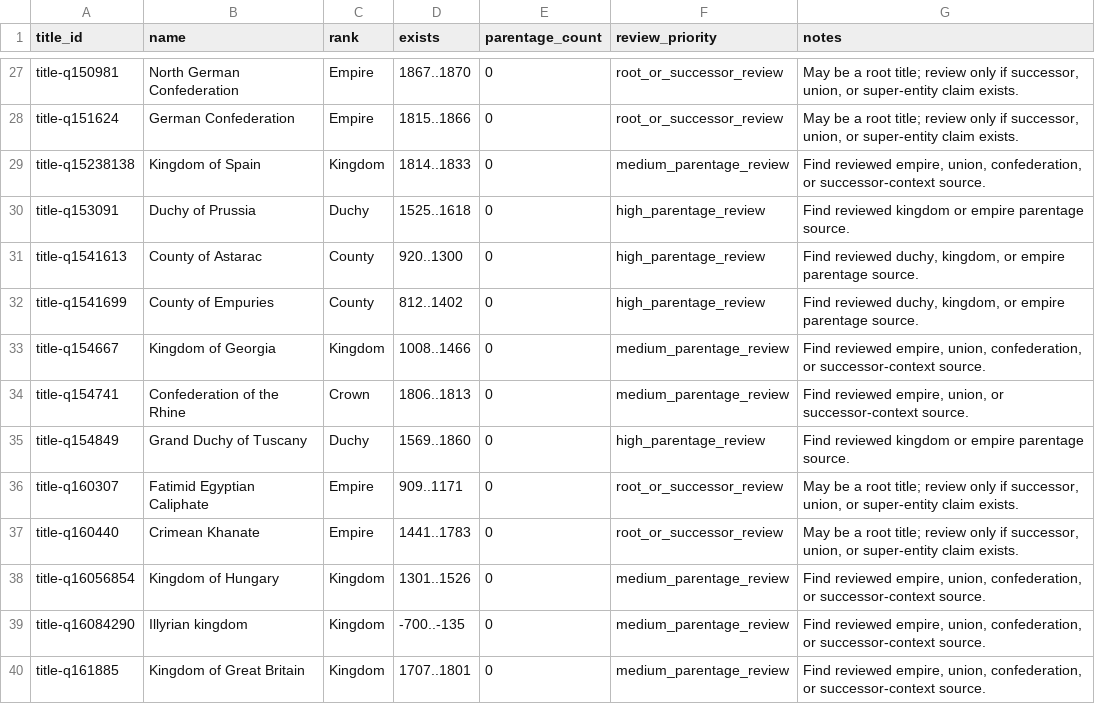
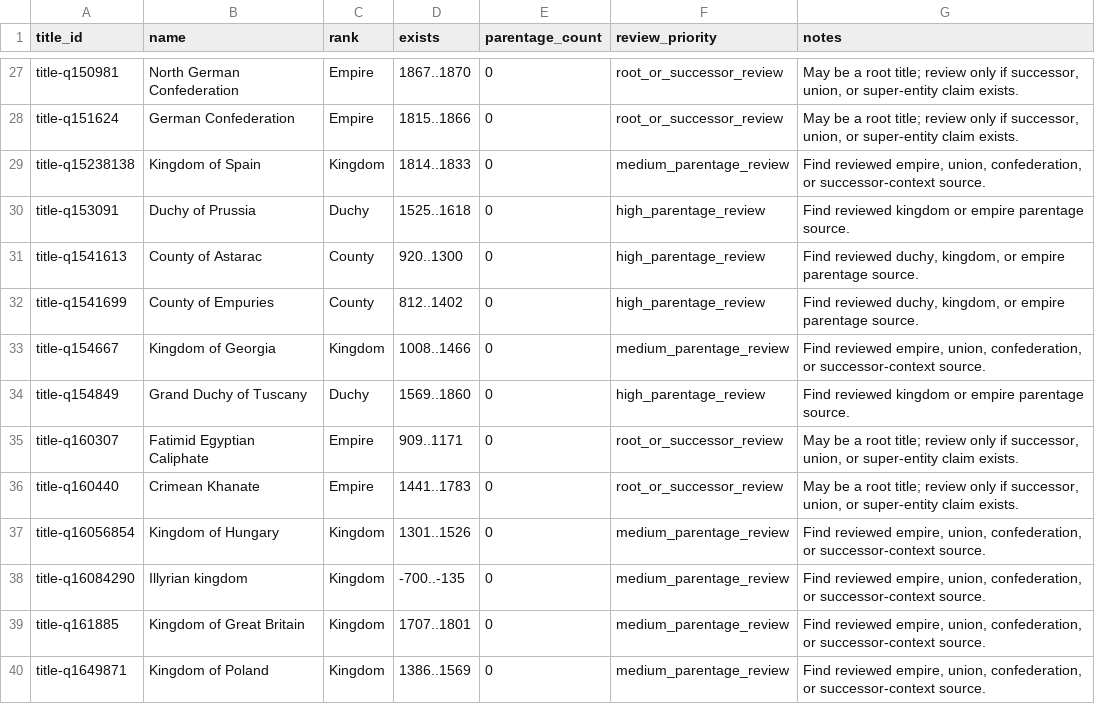
Before and after one commit to giodl73-repo/DUCHY, a TSV file: data/staging/parentage-gap-targets.tsv, drawn as a sheet; only a part is shown, gaps mark what is left out; the shorter side is filled out with more unchanged rows.

Commit message:
Add Rhine Confederation French Empire parentage

```diff
--- a/data/staging/parentage-gap-targets.tsv
+++ b/data/staging/parentage-gap-targets.tsv
@@ -33,3 +33,2 @@ title-q1541699	County of Empuries	County	812..1402	0	high_parentage_review	Find
 title-q154667	Kingdom of Georgia	Kingdom	1008..1466	0	medium_parentage_review	Find reviewed empire, union, confederation, or successor-context source.
-title-q154741	Confederation of the Rhine	Crown	1806..1813	0	medium_parentage_review	Find reviewed empire, union, or successor-context source.
 title-q154849	Grand Duchy of Tuscany	Duchy	1569..1860	0	high_parentage_review	Find reviewed kingdom or empire parentage source.
```
Also changed, not shown: data/staging/parentage-gap-shards/batch-002.tsv, data/staging/parentage-gap-shards/batch-003.tsv, 27 other files.
